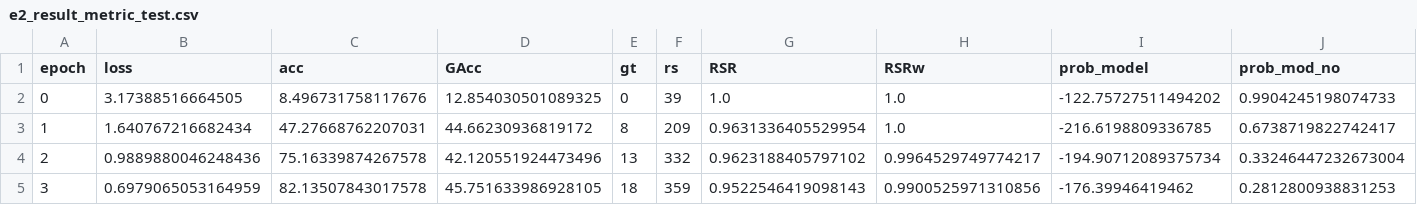
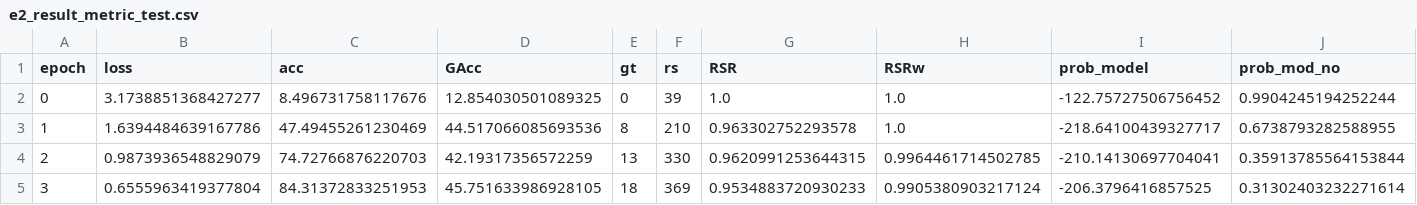
Before and after one commit to cfabianbarretop/aes_enem, a CSV file: leaf/result/e2_result_metric_test.csv, drawn as a sheet; only a part is shown; the diff covers the shown part only.

Commit message:
Graphs and model Experiment 7

```diff
--- a/leaf/result/e2_result_metric_test.csv
+++ b/leaf/result/e2_result_metric_test.csv
@@ -1,5 +1,5 @@
 epoch,loss,acc,GAcc,gt,rs,RSR,RSRw,prob_model,prob_mod_no
-0,3.17388516664505,8.496731758117676,12.854030501089325,0,39,1.0,1.0,-122.75727511494202,0.9904245198074733
-1,1.640767216682434,47.27668762207031,44.66230936819172,8,209,0.9631336405529954,1.0,-216.6198809336785,0.6738719822742417
-2,0.9889880046248436,75.16339874267578,42.120551924473496,13,332,0.9623188405797102,0.9964529749774217,-194.90712089375734,0.33246447232673004
-3,0.6979065053164959,82.13507843017578,45.751633986928105,18,359,0.9522546419098143,0.9900525971310856,-176.39946419462,0.2812800938831253
+0,3.1738851368427277,8.496731758117676,12.854030501089325,0,39,1.0,1.0,-122.75727506756452,0.9904245194252244
+1,1.6394484639167786,47.49455261230469,44.517066085693536,8,210,0.963302752293578,1.0,-218.64100439327717,0.6738793282588955
+2,0.9873936548829079,74.72766876220703,42.19317356572259,13,330,0.9620991253644315,0.9964461714502785,-210.14130697704041,0.35913785564153844
+3,0.6555963419377804,84.31372833251953,45.751633986928105,18,369,0.9534883720930233,0.9905380903217124,-206.3796416857525,0.31302403232271614
```
Also changed, not shown: 17 edited cells elsewhere in this file, leaf/result/e1_result_metric_test.csv, leaf/result/e1_result_metric_train.csv, 5 other files.
